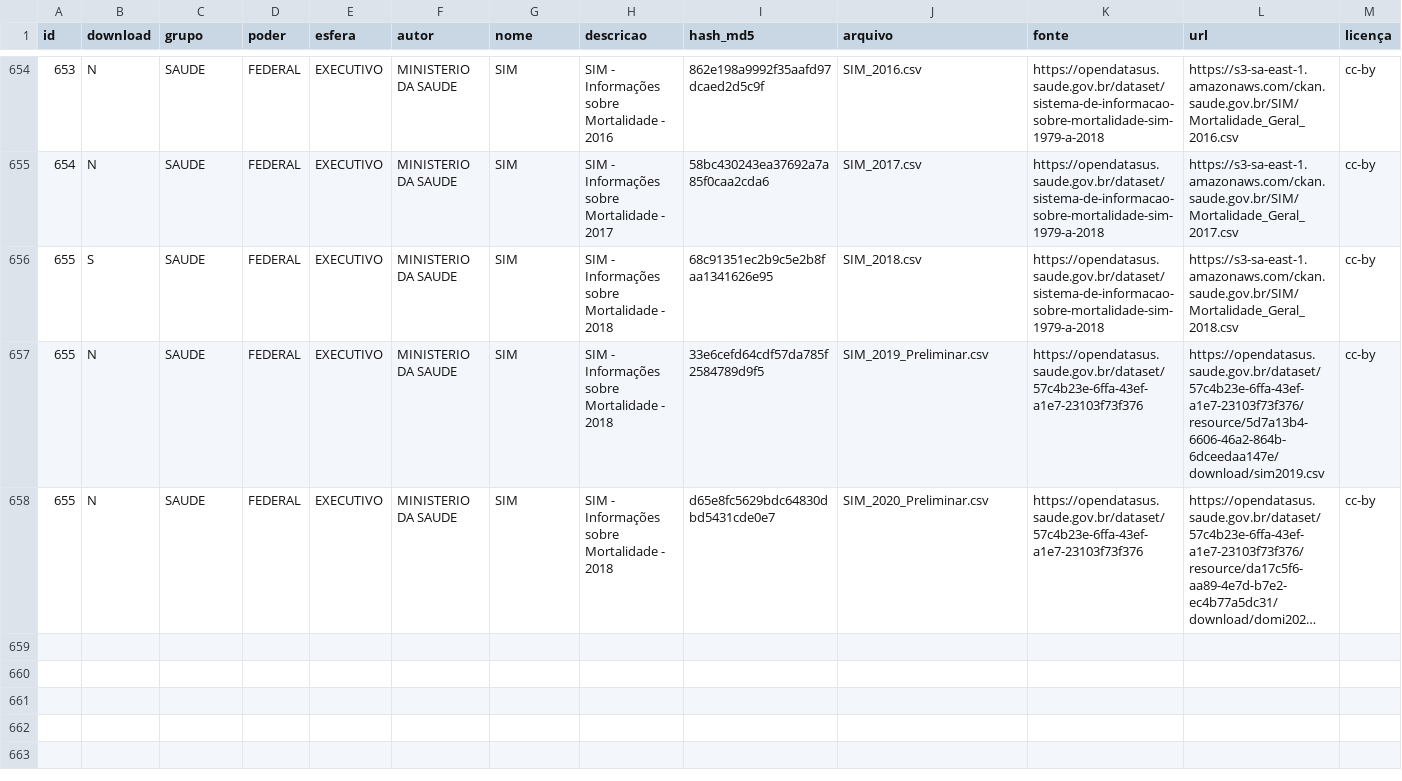
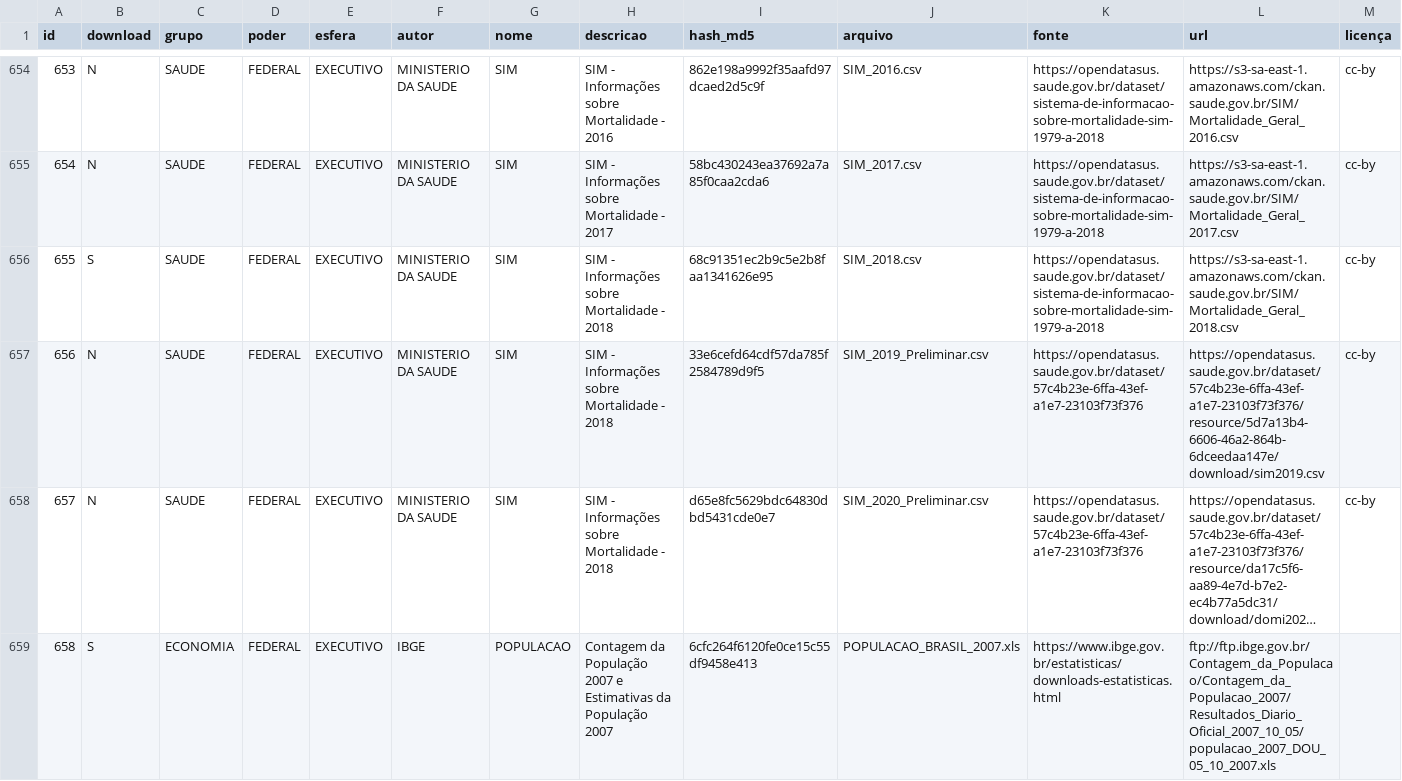
Before and after one commit to andrespp/dw-br, a CSV file: datasets.csv, drawn as a sheet; only a part is shown, gaps mark what is left out; long unchanged cells end in …; rows hold the shown columns only; the diff names each change by its address in the sheet, - before the commit and + after, or states it on an @@ line.

Commit message:
Adds brazilian population count dataset

```diff
--- a/datasets.csv
+++ b/datasets.csv
@@ column A (id) renumbered between rows 657 and 658 @@
+row 659: 658 | S | ECONOMIA | FEDERAL | EXECUTIVO | IBGE | POPULACAO | Contagem da População 2007 e Estimativas da População 2007 | 6cfc264f6120fe0ce15c55df9458e413 | POPULACAO_BRASIL_2007.xls | https://www.ibge.gov.br/estatisticas/downloads-estatisticas.html | ftp://ftp.ibge.gov.br/Contagem_da_Populacao/Contagem_da_Populacao_2007/Resultados_Diario_Oficial_2007_10_05/populacao_2007_DOU_05_10_2007.xls
```
